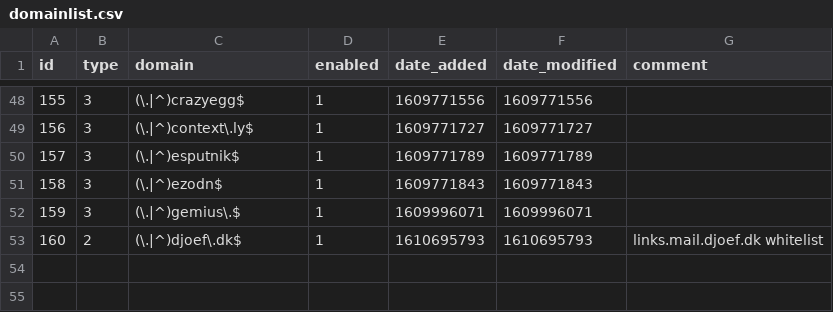
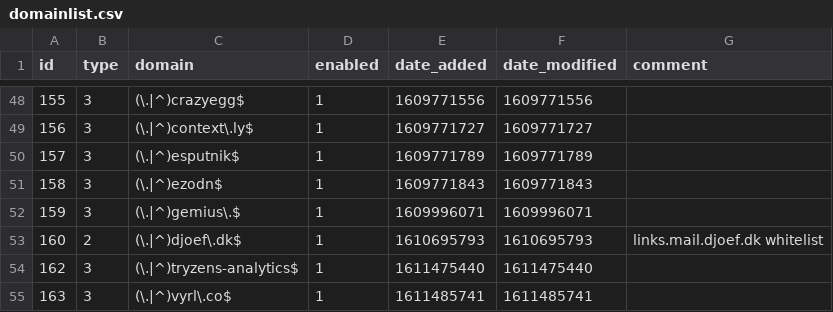
Before and after one commit to sigsgaard/Pihole-sync, a CSV file: domainlist.csv, drawn as a sheet; only a part is shown, gaps mark what is left out.

```diff
--- a/domainlist.csv
+++ b/domainlist.csv
@@ -53 +53,3 @@ id,type,domain,enabled,date_added,date_modified,comment
 160,2,(\.|^)djoef\.dk$,1,1610695793,1610695793,"links.mail.djoef.dk whitelist"
+162,3,(\.|^)tryzens-analytics$,1,1611475440,1611475440,
+163,3,(\.|^)vyrl\.co$,1,1611485741,1611485741,
```
Also changed, not shown: adlist.csv.
